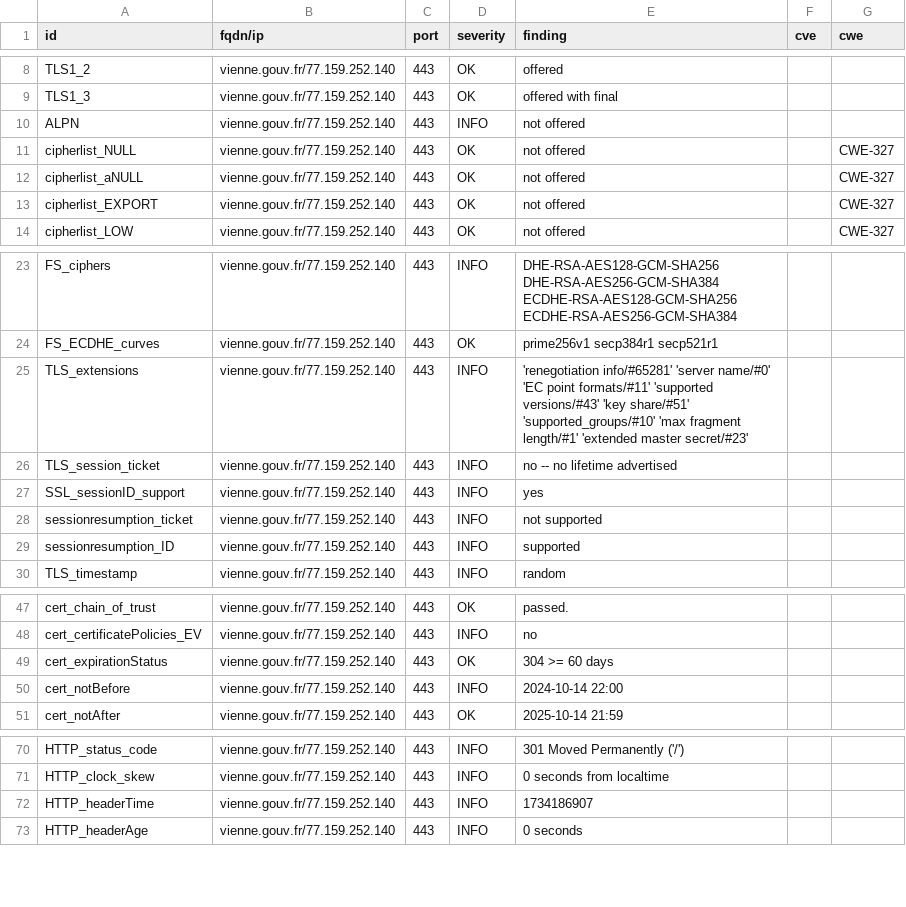
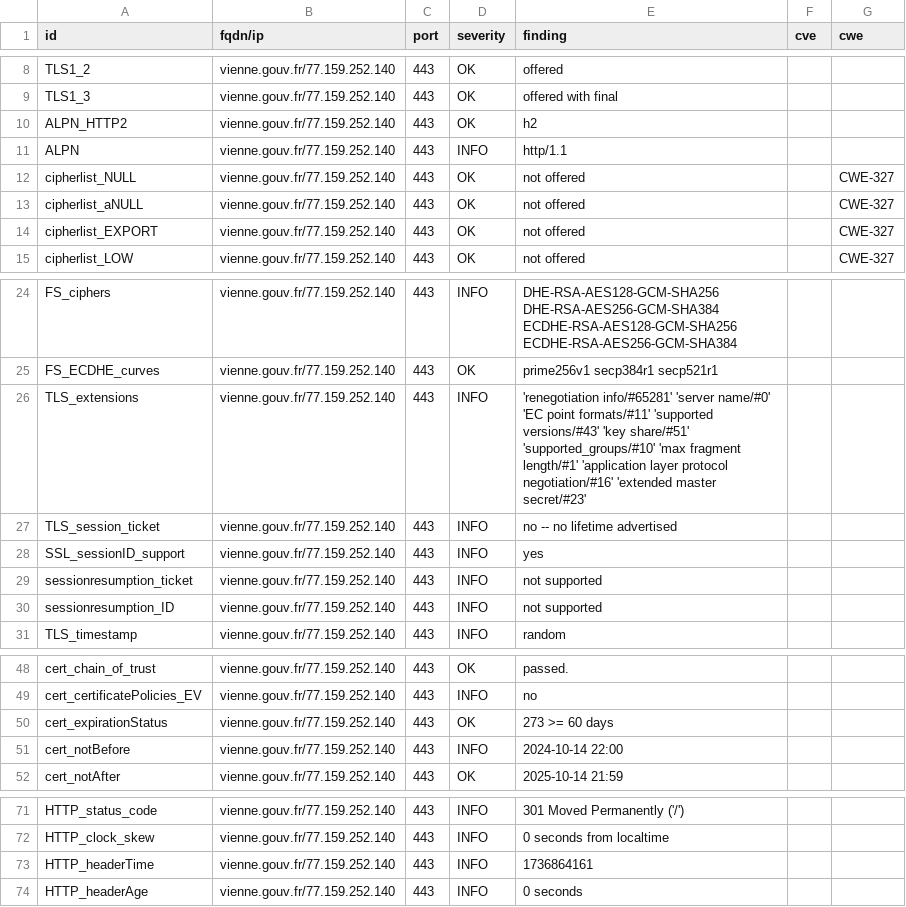
Before and after one commit to GKO-org/dashlordPrd10, a CSV file: results/aHR0cHM6Ly92aWVubmUuZ291di5mcg==/testssl.csv, drawn as a sheet; only a part is shown, gaps mark what is left out.

Commit message:
update: https://vienne.gouv.fr

```diff
--- a/results/aHR0cHM6Ly92aWVubmUuZ291di5mcg==/testssl.csv
+++ b/results/aHR0cHM6Ly92aWVubmUuZ291di5mcg==/testssl.csv
@@ -9,3 +9,4 @@
 "TLS1_3","vienne.gouv.fr/77.159.252.140","443","OK","offered with final","",""
-"ALPN","vienne.gouv.fr/77.159.252.140","443","INFO","not offered","",""
+"ALPN_HTTP2","vienne.gouv.fr/77.159.252.140","443","OK","h2","",""
+"ALPN","vienne.gouv.fr/77.159.252.140","443","INFO","http/1.1","",""
 "cipherlist_NULL","vienne.gouv.fr/77.159.252.140","443","OK","not offered","","CWE-327"
@@ -24,3 +25,3 @@
 "FS_ECDHE_curves","vienne.gouv.fr/77.159.252.140","443","OK","prime256v1 secp384r1 secp521r1","",""
-"TLS_extensions","vienne.gouv.fr/77.159.252.140","443","INFO","'renegotiation info/#65281' 'server name/#0' 'EC point formats/#11' 'supported versions/#43' 'key share/#51' 'supported_groups/#10' 'max fragment length/#1' 'extended master secret/#23'","",""
+"TLS_extensions","vienne.gouv.fr/77.159.252.140","443","INFO","'renegotiation info/#65281' 'server name/#0' 'EC point formats/#11' 'supported versions/#43' 'key share/#51' 'supported_groups/#10' 'max fragment length/#1' 'application layer protocol negotiation/#16' 'extended master secret/#23'","",""
 "TLS_session_ticket","vienne.gouv.fr/77.159.252.140","443","INFO","no -- no lifetime advertised","",""
@@ -28,3 +29,3 @@
 "sessionresumption_ticket","vienne.gouv.fr/77.159.252.140","443","INFO","not supported","",""
-"sessionresumption_ID","vienne.gouv.fr/77.159.252.140","443","INFO","supported","",""
+"sessionresumption_ID","vienne.gouv.fr/77.159.252.140","443","INFO","not supported","",""
 "TLS_timestamp","vienne.gouv.fr/77.159.252.140","443","INFO","random","",""
@@ -48,3 +49,3 @@
 "cert_certificatePolicies_EV","vienne.gouv.fr/77.159.252.140","443","INFO","no","",""
-"cert_expirationStatus","vienne.gouv.fr/77.159.252.140","443","OK","304 >= 60 days","",""
+"cert_expirationStatus","vienne.gouv.fr/77.159.252.140","443","OK","273 >= 60 days","",""
 "cert_notBefore","vienne.gouv.fr/77.159.252.140","443","INFO","2024-10-14 22:00","",""
@@ -71,3 +72,3 @@
 "HTTP_clock_skew","vienne.gouv.fr/77.159.252.140","443","INFO","0 seconds from localtime","",""
-"HTTP_headerTime","vienne.gouv.fr/77.159.252.140","443","INFO","1734186907","",""
+"HTTP_headerTime","vienne.gouv.fr/77.159.252.140","443","INFO","1736864161","",""
 "HTTP_headerAge","vienne.gouv.fr/77.159.252.140","443","INFO","0 seconds","",""
```
Also changed, not shown: 8 other files.
